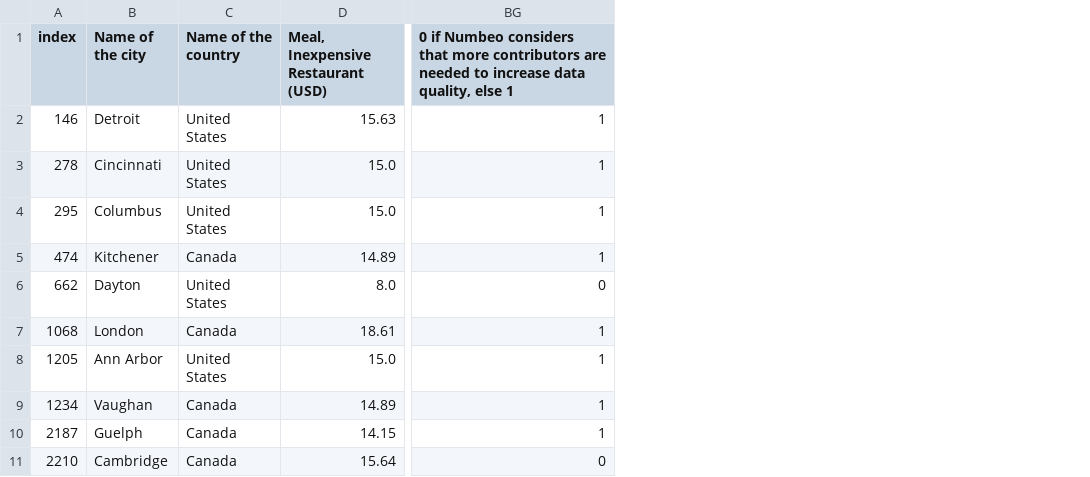
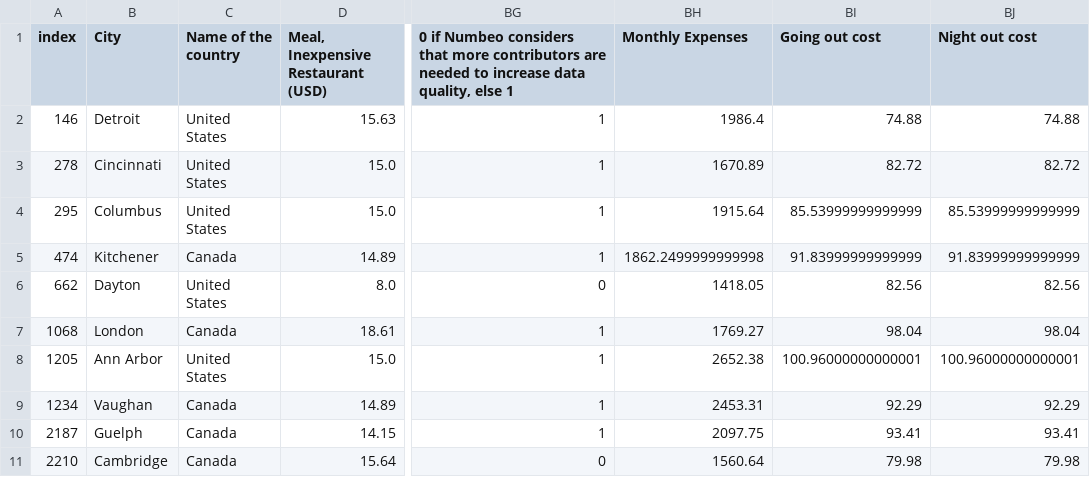
Before and after one commit to emhess93/US_vs_Canada_Living, a CSV file: data/updated_living_costs.csv, drawn as a sheet; only a part is shown, gaps mark what is left out; the diff names each change by its address in the sheet, - before the commit and + after, or states it on an @@ line.

Commit message:
updated notebook

```diff
--- a/data/updated_living_costs.csv
+++ b/data/updated_living_costs.csv
+column BH (Monthly Expenses), rows 2-11: 1986.4 | 1670.89 | 1915.64 | 1862.2499999999998 | 1418.05 | 1769.27 | 2652.38 | 2453.31 | 2097.75 | 1560.64
+column BI (Going out cost), rows 2-11: 74.88 | 82.72 | 85.53999999999999 | 91.83999999999999 | 82.56 | 98.04 | 100.96000000000001 | 92.29 | 93.41 | 79.98
+column BJ (Night out cost), rows 2-11: 74.88 | 82.72 | 85.53999999999999 | 91.83999999999999 | 82.56 | 98.04 | 100.96000000000001 | 92.29 | 93.41 | 79.98
-B1: Name of the city
+B1: City
```
